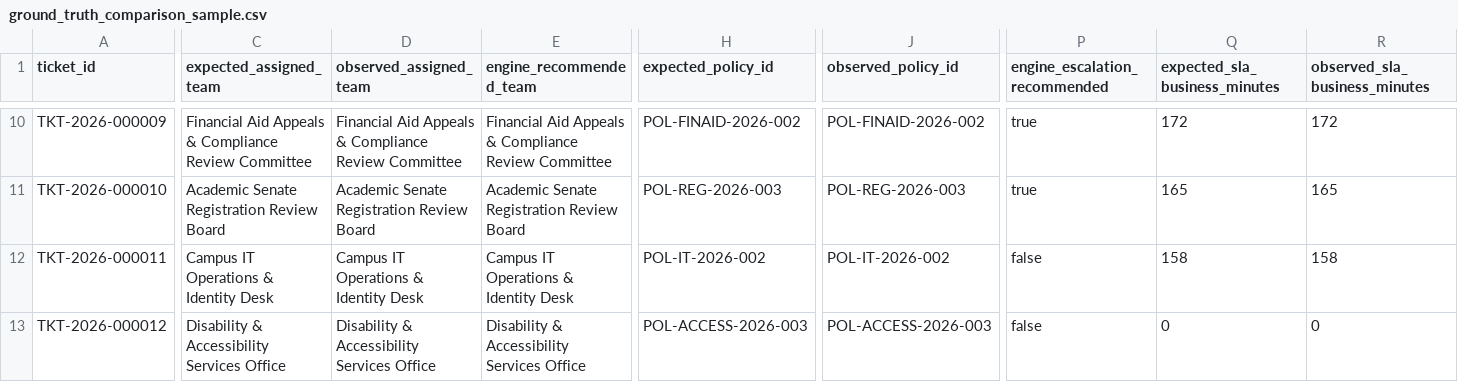
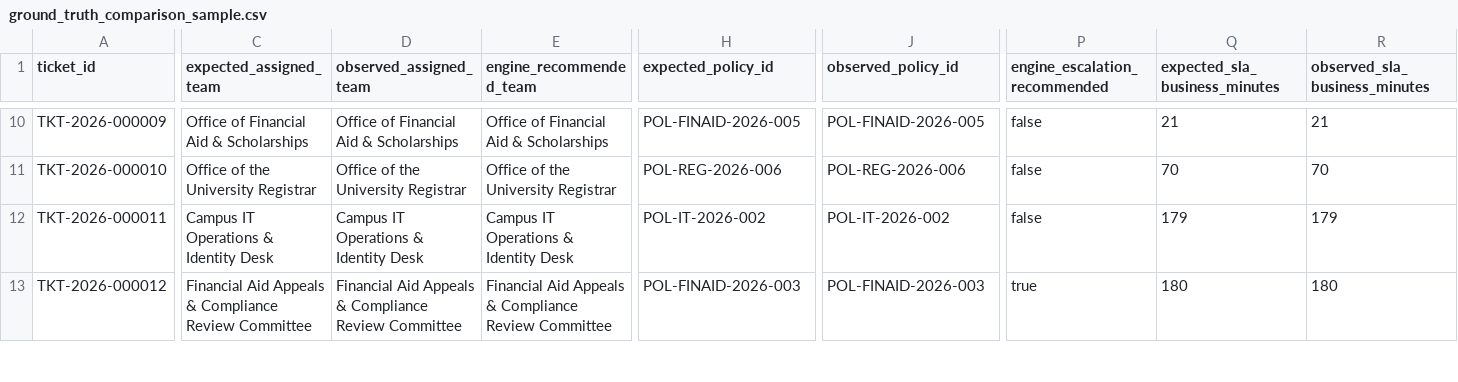
Before and after one commit to dandetejaswini/CampusResolve-AI, a CSV file: datasets/csv/ground_truth_comparison_sample.csv, drawn as a sheet; only a part is shown, gaps mark what is left out; the diff covers the shown part only; the diff names each change by its address in the sheet, - before the commit and + after, or states it on an @@ line.

```diff
--- a/datasets/csv/ground_truth_comparison_sample.csv
+++ b/datasets/csv/ground_truth_comparison_sample.csv
-C10 (expected_assigned_team): Financial Aid Appeals & Compliance Review Committee
+C10 (expected_assigned_team): Office of Financial Aid & Scholarships
-D10 (observed_assigned_team): Financial Aid Appeals & Compliance Review Committee
+D10 (observed_assigned_team): Office of Financial Aid & Scholarships
-E10 (engine_recommended_team): Financial Aid Appeals & Compliance Review Committee
+E10 (engine_recommended_team): Office of Financial Aid & Scholarships
-H10 (expected_policy_id): POL-FINAID-2026-002
+H10 (expected_policy_id): POL-FINAID-2026-005
-J10 (observed_policy_id): POL-FINAID-2026-002
+J10 (observed_policy_id): POL-FINAID-2026-005
-P10:P11 (engine_escalation_recommended): true
+P10:P11 (engine_escalation_recommended): false
-Q10 (expected_sla_business_minutes): 172
+Q10 (expected_sla_business_minutes): 21
-R10 (observed_sla_business_minutes): 172
+R10 (observed_sla_business_minutes): 21
-C11 (expected_assigned_team): Academic Senate Registration Review Board
+C11 (expected_assigned_team): Office of the University Registrar
-D11 (observed_assigned_team): Academic Senate Registration Review Board
+D11 (observed_assigned_team): Office of the University Registrar
-E11 (engine_recommended_team): Academic Senate Registration Review Board
+E11 (engine_recommended_team): Office of the University Registrar
-H11 (expected_policy_id): POL-REG-2026-003
+H11 (expected_policy_id): POL-REG-2026-006
-J11 (observed_policy_id): POL-REG-2026-003
+J11 (observed_policy_id): POL-REG-2026-006
-Q11 (expected_sla_business_minutes): 165
+Q11 (expected_sla_business_minutes): 70
-R11 (observed_sla_business_minutes): 165
+R11 (observed_sla_business_minutes): 70
-Q12 (expected_sla_business_minutes): 158
+Q12 (expected_sla_business_minutes): 179
-R12 (observed_sla_business_minutes): 158
+R12 (observed_sla_business_minutes): 179
-C13 (expected_assigned_team): Disability & Accessibility Services Office
+C13 (expected_assigned_team): Financial Aid Appeals & Compliance Review Committee
-D13 (observed_assigned_team): Disability & Accessibility Services Office
+D13 (observed_assigned_team): Financial Aid Appeals & Compliance Review Committee
-E13 (engine_recommended_team): Disability & Accessibility Services Office
+E13 (engine_recommended_team): Financial Aid Appeals & Compliance Review Committee
-H13 (expected_policy_id): POL-ACCESS-2026-003
+H13 (expected_policy_id): POL-FINAID-2026-003
-J13 (observed_policy_id): POL-ACCESS-2026-003
+J13 (observed_policy_id): POL-FINAID-2026-003
-P13 (engine_escalation_recommended): false
+P13 (engine_escalation_recommended): true
-Q13 (expected_sla_business_minutes): 0
+Q13 (expected_sla_business_minutes): 180
-R13 (observed_sla_business_minutes): 0
+R13 (observed_sla_business_minutes): 180
```
Also changed, not shown: 164 edited cells elsewhere in this file, datasets/csv/anomaly_detection_results.csv, datasets/csv/categories.csv, 46 other files.
